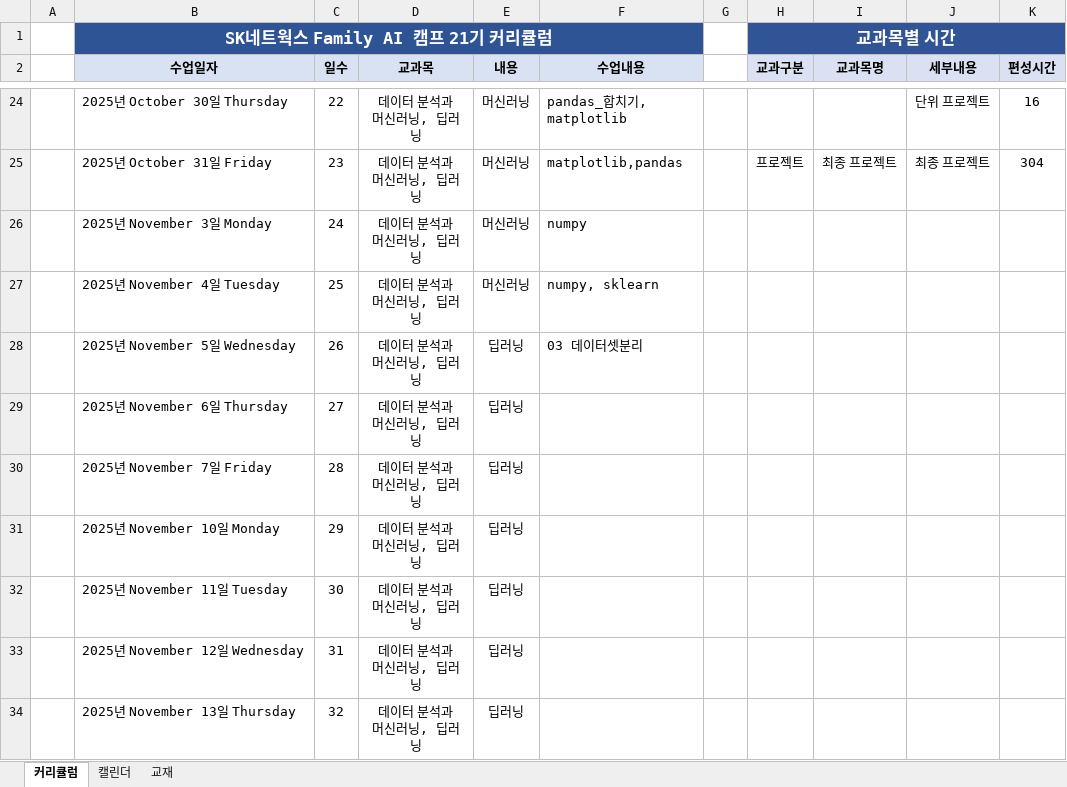
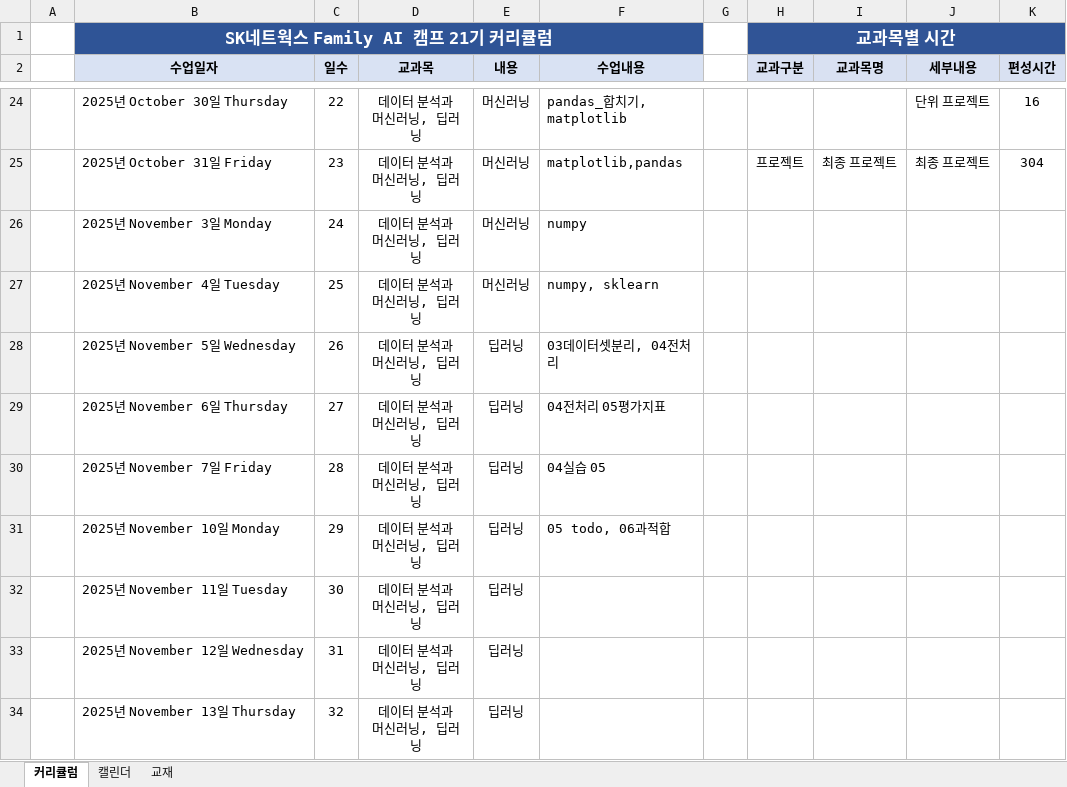
Before and after one commit to shinbat/skn21, an Excel workbook: manage/[커리큘럼] SK네트웍스 Family AI 캠프 21기.xlsx, sheet 커리큘럼, drawn as a sheet; only a part is shown, gaps mark what is left out; values as stored, in another font and other column widths than the file's, no borders; the diff names each change by its address in the sheet, - before the commit and + after, or states it on an @@ line.

```diff
--- a/manage/[커리큘럼] SK네트웍스 Family AI 캠프 21기.xlsx (sheet 커리큘럼)
+++ b/manage/[커리큘럼] SK네트웍스 Family AI 캠프 21기.xlsx (sheet 커리큘럼)
-F28 (수업내용): 03 데이터셋분리
+F28 (수업내용): 03데이터셋분리, 04전처리
-F29 (수업내용): (empty)
+F29 (수업내용): 04전처리 05평가지표
-F30 (수업내용): (empty)
+F30 (수업내용): 04실습 05
-F31 (수업내용): (empty)
+F31 (수업내용): 05 todo, 06과적합
```
Also changed, not shown: 7 other files.
